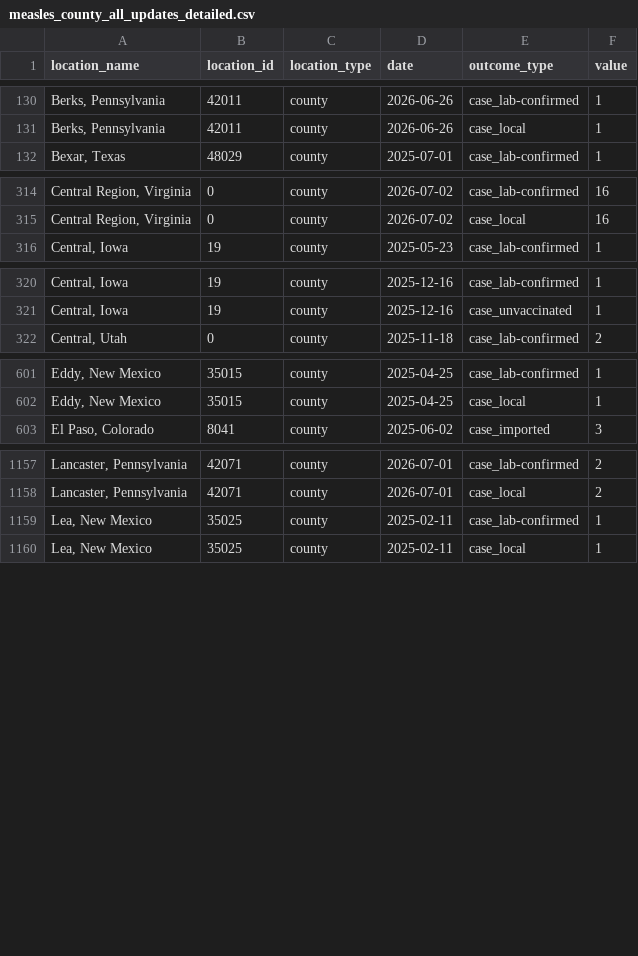
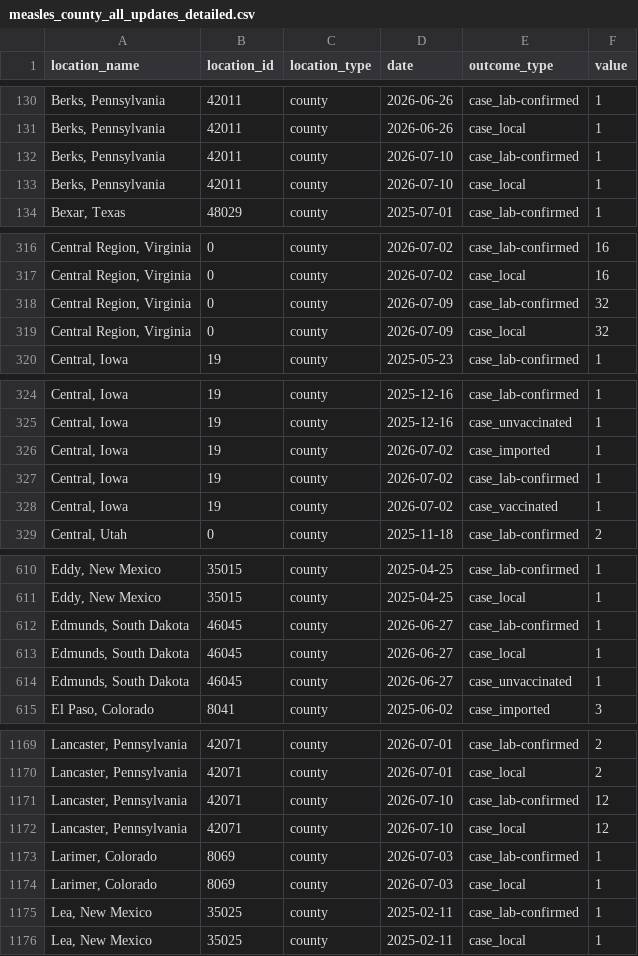
Before and after one commit to CSSEGISandData/measles_data, a CSV file: measles_county_all_updates_detailed.csv, drawn as a sheet; only a part is shown, gaps mark what is left out; the diff covers the shown part only; the diff names each change by its address in the sheet, - before the commit and + after, or states it on an @@ line.

```diff
--- a/measles_county_all_updates_detailed.csv
+++ b/measles_county_all_updates_detailed.csv
+row 132: Berks, Pennsylvania | 42011 | county | 2026-07-10 | case_lab-confirmed | 1
+row 133: Berks, Pennsylvania | 42011 | county | 2026-07-10 | case_local | 1
+row 318: Central Region, Virginia | 0 | county | 2026-07-09 | case_lab-confirmed | 32
+row 319: Central Region, Virginia | 0 | county | 2026-07-09 | case_local | 32
+row 326: Central, Iowa | 19 | county | 2026-07-02 | case_imported | 1
+row 327: Central, Iowa | 19 | county | 2026-07-02 | case_lab-confirmed | 1
+row 328: Central, Iowa | 19 | county | 2026-07-02 | case_vaccinated | 1
+row 612: Edmunds, South Dakota | 46045 | county | 2026-06-27 | case_lab-confirmed | 1
+row 613: Edmunds, South Dakota | 46045 | county | 2026-06-27 | case_local | 1
+row 614: Edmunds, South Dakota | 46045 | county | 2026-06-27 | case_unvaccinated | 1
+row 1171: Lancaster, Pennsylvania | 42071 | county | 2026-07-10 | case_lab-confirmed | 12
+row 1172: Lancaster, Pennsylvania | 42071 | county | 2026-07-10 | case_local | 12
+row 1173: Larimer, Colorado | 8069 | county | 2026-07-03 | case_lab-confirmed | 1
+row 1174: Larimer, Colorado | 8069 | county | 2026-07-03 | case_local | 1
```
Also changed, not shown: 16 added rows and 12 edited cells elsewhere in this file, Top_states_time_series.csv, measles_county_all_updates.csv.
